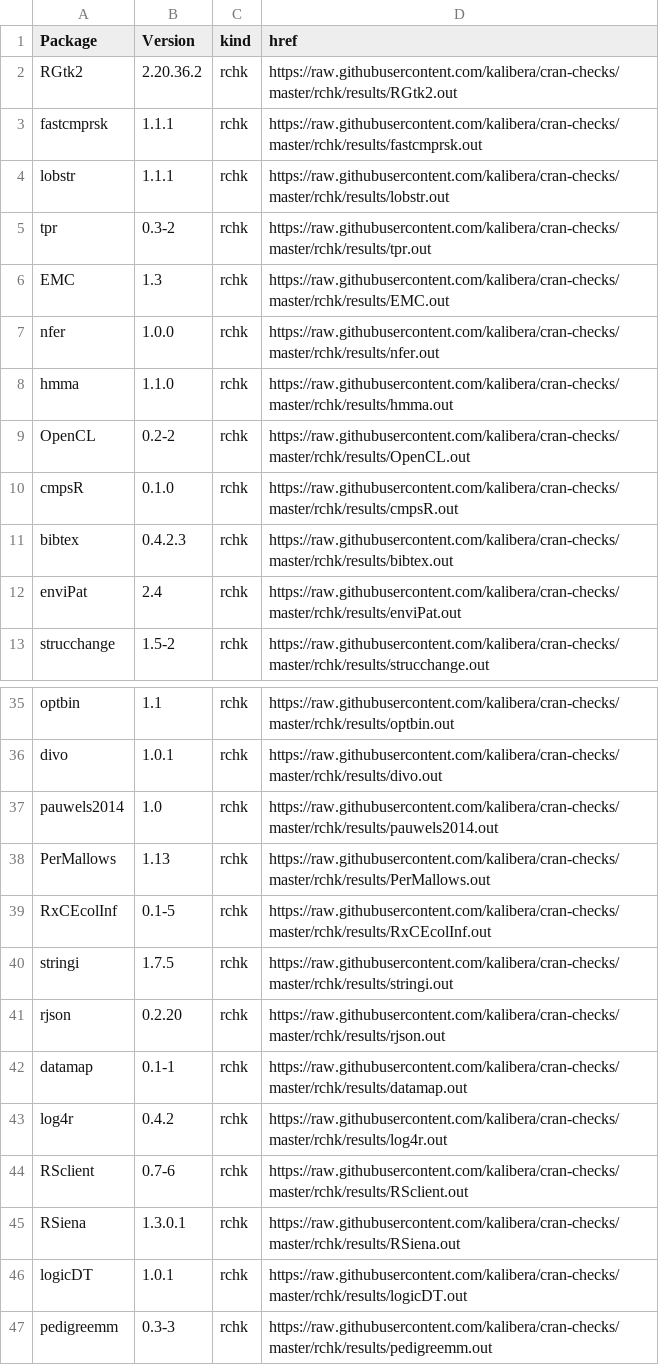
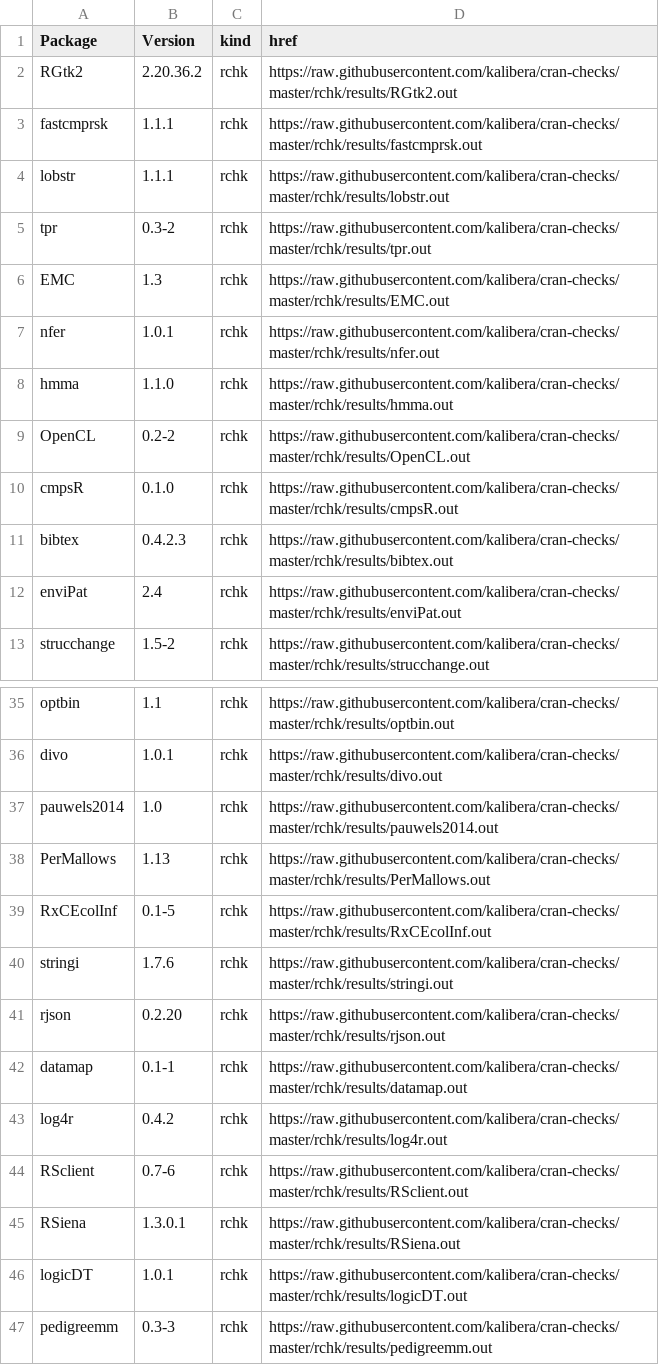
Before and after one commit to kalibera/cran-checks, a CSV file: rchk/rchk.csv, drawn as a sheet; only a part is shown, gaps mark what is left out.

```diff
--- a/rchk/rchk.csv
+++ b/rchk/rchk.csv
@@ -6,3 +6,3 @@ tpr,0.3-2,rchk,https://raw.githubusercontent.com/kalibera/cran-checks/master/rch
 EMC,1.3,rchk,https://raw.githubusercontent.com/kalibera/cran-checks/master/rchk/results/EMC.out
-nfer,1.0.0,rchk,https://raw.githubusercontent.com/kalibera/cran-checks/master/rchk/results/nfer.out
+nfer,1.0.1,rchk,https://raw.githubusercontent.com/kalibera/cran-checks/master/rchk/results/nfer.out
 hmma,1.1.0,rchk,https://raw.githubusercontent.com/kalibera/cran-checks/master/rchk/results/hmma.out
@@ -39,3 +39,3 @@ PerMallows,1.13,rchk,https://raw.githubusercontent.com/kalibera/cran-checks/mast
 RxCEcolInf,0.1-5,rchk,https://raw.githubusercontent.com/kalibera/cran-checks/master/rchk/results/RxCEcolInf.out
-stringi,1.7.5,rchk,https://raw.githubusercontent.com/kalibera/cran-checks/master/rchk/results/stringi.out
+stringi,1.7.6,rchk,https://raw.githubusercontent.com/kalibera/cran-checks/master/rchk/results/stringi.out
 rjson,0.2.20,rchk,https://raw.githubusercontent.com/kalibera/cran-checks/master/rchk/results/rjson.out
```
Also changed, not shown: 8 other files.
